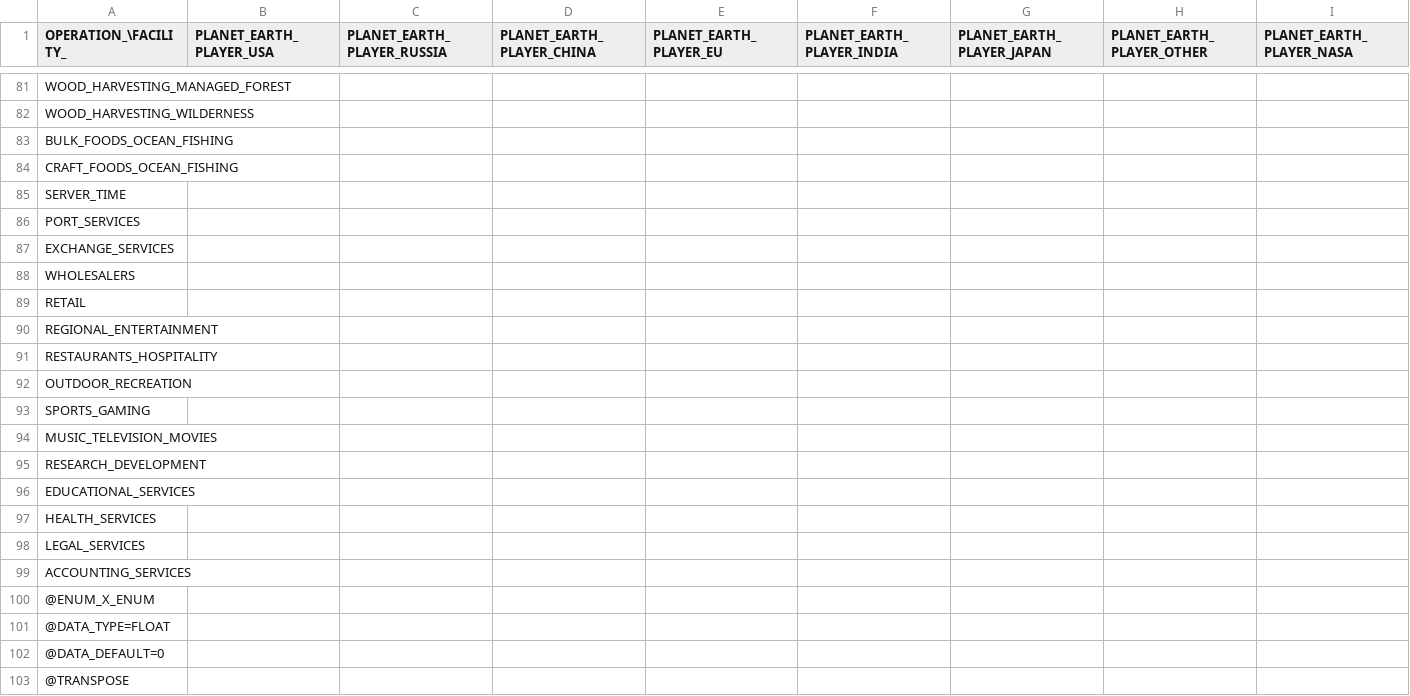
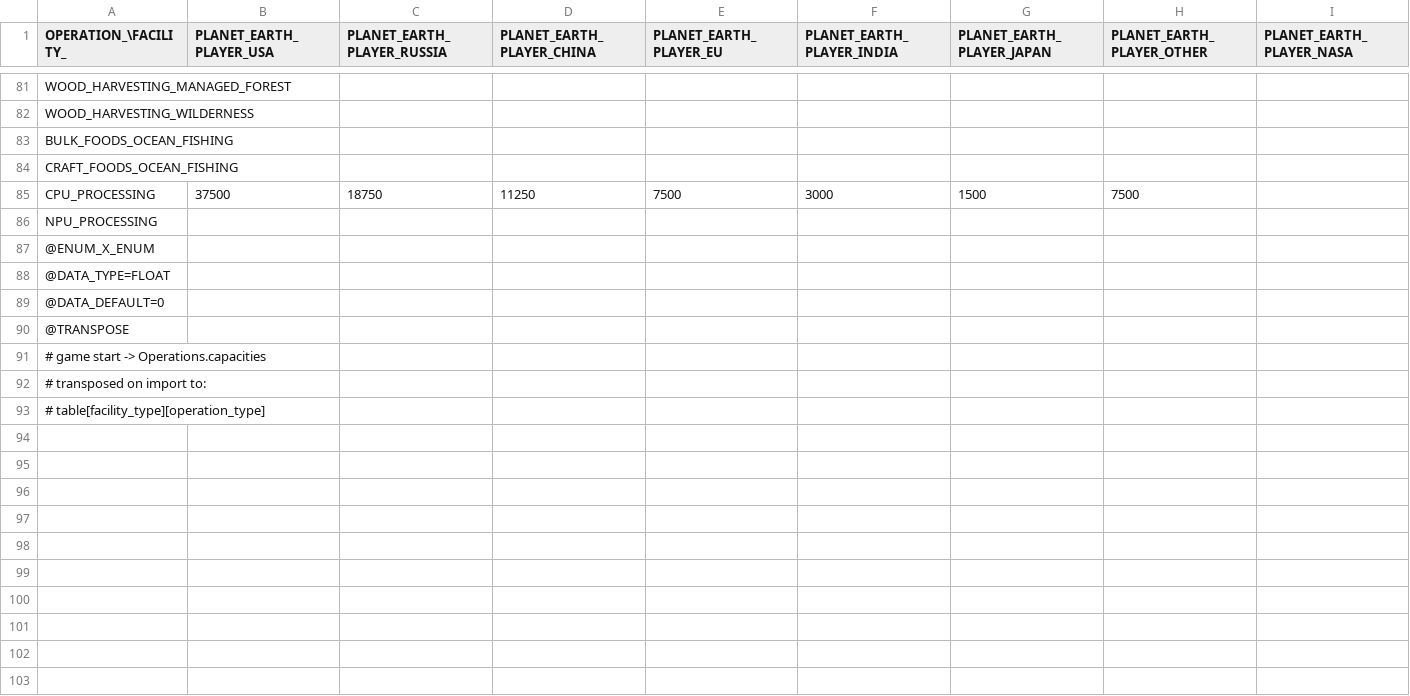
Before and after one commit to t2civ/astropolis_sdk, a TSV file: public/data/tables/facilities_operations_capacities.tsv, drawn as a sheet; only a part is shown, gaps mark what is left out; the shorter side is filled out with more unchanged rows; removed rows and columns are numbered as before the commit, all else as after; rows hold the shown columns only; the diff names each change by its address in the sheet, - before the commit and + after, or states it on an @@ line.

```diff
--- a/public/data/tables/facilities_operations_capacities.tsv
+++ b/public/data/tables/facilities_operations_capacities.tsv
-row 85: SERVER_TIME
-row 86: PORT_SERVICES
-row 87: EXCHANGE_SERVICES
-row 88: WHOLESALERS
-row 89: RETAIL
-row 90: REGIONAL_ENTERTAINMENT
-row 91: RESTAURANTS_HOSPITALITY
-row 92: OUTDOOR_RECREATION
-row 93: SPORTS_GAMING
-row 94: MUSIC_TELEVISION_MOVIES
-row 95: RESEARCH_DEVELOPMENT
-row 96: EDUCATIONAL_SERVICES
-row 97: HEALTH_SERVICES
-row 98: LEGAL_SERVICES
+row 85: CPU_PROCESSING | 37500 | 18750 | 11250 | 7500 | 3000 | 1500 | 7500
-A86 (OPERATION_\FACILITY_): ACCOUNTING_SERVICES
+A86 (OPERATION_\FACILITY_): NPU_PROCESSING
```
Also changed, not shown: public/data/tables/facilities_inventories.tsv, public/data/tables/op_groups.tsv, 10 other files.
